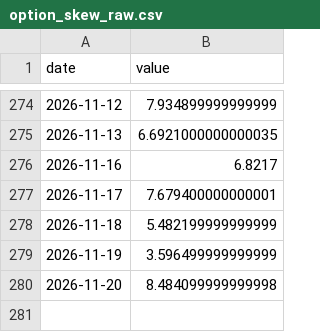
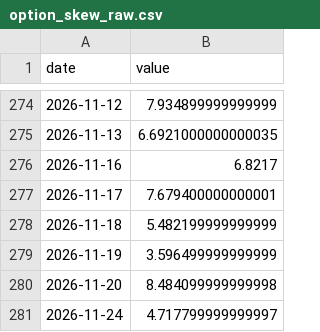
Before and after one commit to kentayoshida/Japanese-Fear-and-Greed-Index, a CSV file: web/public/data/series/option_skew_raw.csv, drawn as a sheet; only a part is shown, gaps mark what is left out.

```diff
--- a/web/public/data/series/option_skew_raw.csv
+++ b/web/public/data/series/option_skew_raw.csv
@@ -280 +280,2 @@ date,value
 2026-11-20,8.484099999999998
+2026-11-24,4.717799999999997
```
Also changed, not shown: web/public/data/series/margin_pl_ratio.csv, 7 other files.
